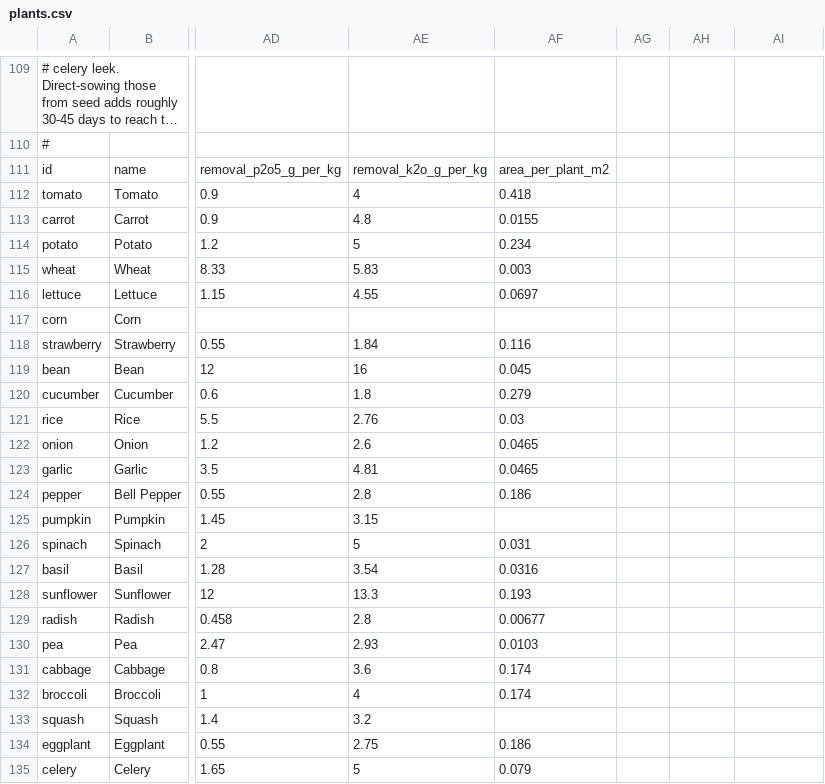
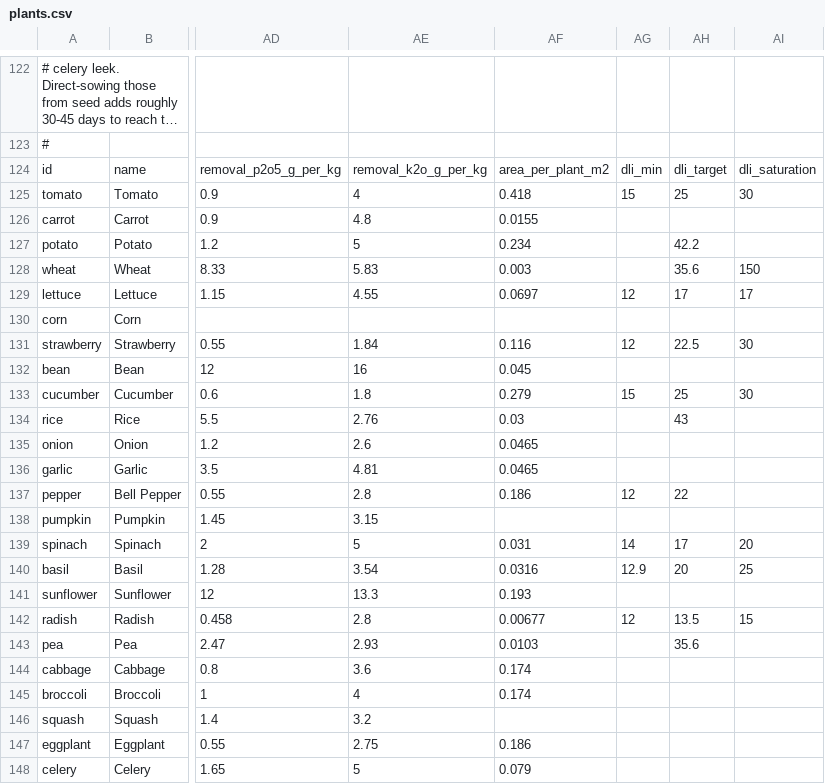
Before and after one commit to Shaostoul/Humanity, a CSV file: data/plants.csv, drawn as a sheet; only a part is shown, gaps mark what is left out; long unchanged cells end in …; addresses are those after the commit; the diff covers the shown part only; the diff names each change by its address in the sheet, - before the commit and + after, or states it on an @@ line.

```diff
--- a/data/plants.csv
+++ b/data/plants.csv
-AG124: (empty)
+AG124: dli_min
-AH124: (empty)
+AH124: dli_target
-AI124: (empty)
+AI124: dli_saturation
-AG125: (empty)
+AG125: 15
-AH125: (empty)
+AH125: 25
-AI125: (empty)
+AI125: 30
-AH127: (empty)
+AH127: 42.2
-AH128: (empty)
+AH128: 35.6
-AI128: (empty)
+AI128: 150
-AG129: (empty)
+AG129: 12
-AH129: (empty)
+AH129: 17
-AI129: (empty)
+AI129: 17
-AG131: (empty)
+AG131: 12
-AH131: (empty)
+AH131: 22.5
-AI131: (empty)
+AI131: 30
-AG133: (empty)
+AG133: 15
-AH133: (empty)
+AH133: 25
-AI133: (empty)
+AI133: 30
-AH134: (empty)
+AH134: 43
-AG137: (empty)
+AG137: 12
-AH137: (empty)
+AH137: 22
-AG139: (empty)
+AG139: 14
-AH139: (empty)
+AH139: 17
-AI139: (empty)
+AI139: 20
-AG140: (empty)
+AG140: 12.9
-AH140: (empty)
+AH140: 20
-AI140: (empty)
+AI140: 25
-AG142: (empty)
+AG142: 12
-AH142: (empty)
+AH142: 13.5
-AI142: (empty)
+AI142: 15
-AH143: (empty)
+AH143: 35.6
```
Also changed, not shown: 13 added rows and 34 edited cells elsewhere in this file, data/items.csv, data/recipes.csv, 12 other files.
